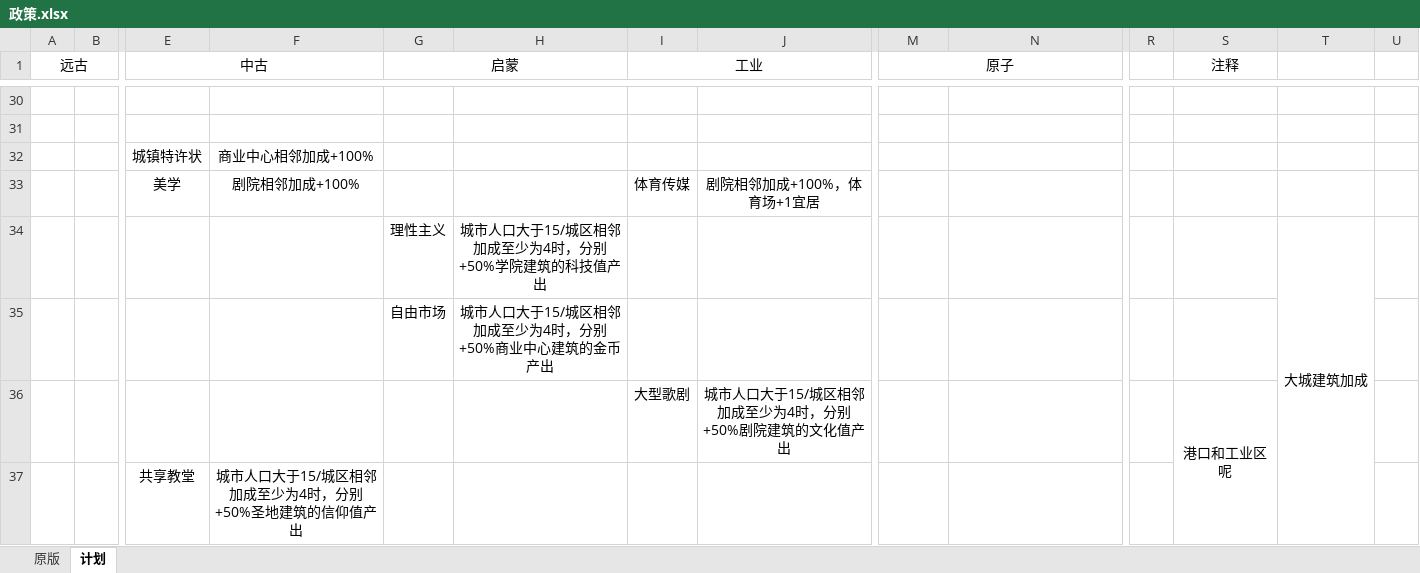
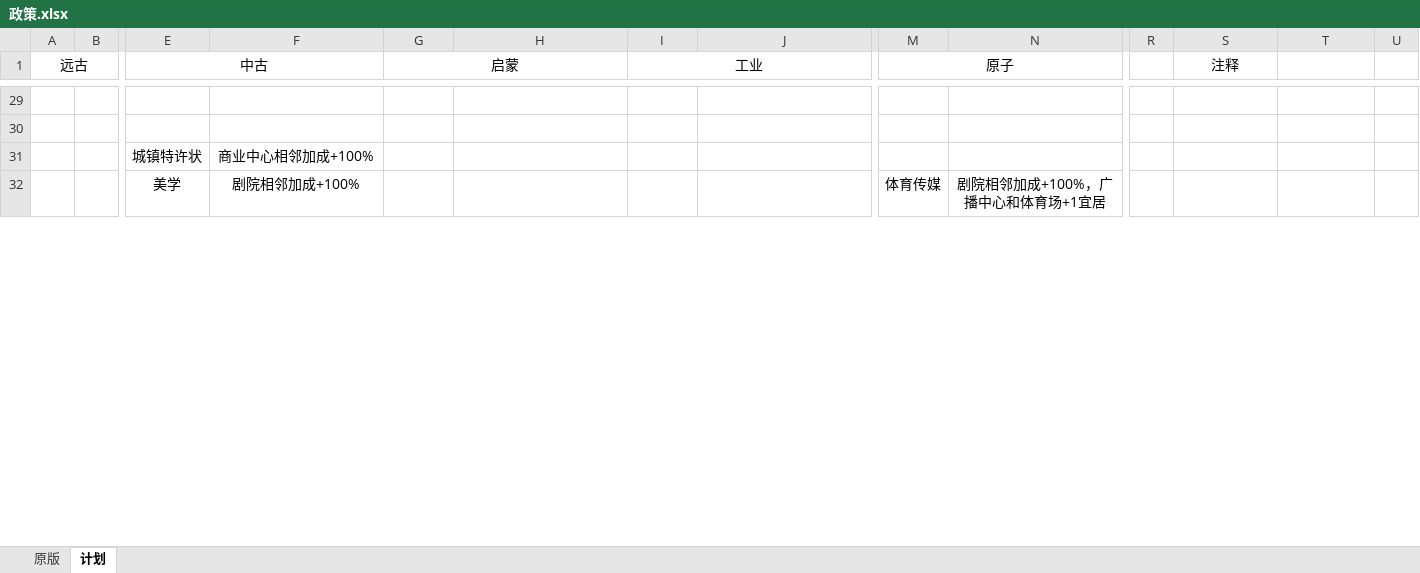
Before and after one commit to dwughjsd/Sistine_civ6mod, an Excel workbook: 文档/政策.xlsx, sheet 计划, drawn as a sheet; only a part is shown, gaps mark what is left out; values as stored, in another font and other column widths than the file's, no borders; removed rows and columns are numbered as before the commit, all else as after; rows hold the shown columns only; the diff covers the shown part only; the diff names each change by its address in the sheet, - before the commit and + after, or states it on an @@ line.

```diff
--- a/文档/政策.xlsx (sheet 计划)
+++ b/文档/政策.xlsx (sheet 计划)
-row 33:  |  | 美学 | 剧院相邻加成+100% |  |  | 体育传媒 | 剧院相邻加成+100%，体育场+1宜居
-row 34:  |  |  |  | 理性主义 | 城市人口大于15/城区相邻加成至少为4时，分别+50%学院建筑的科技值产出 |  |  |  |  |  |  | 大城建筑加成
-row 35:  |  |  |  | 自由市场 | 城市人口大于15/城区相邻加成至少为4时，分别+50%商业中心建筑的金币产出
-row 36:  |  |  |  |  |  | 大型歌剧 | 城市人口大于15/城区相邻加成至少为4时，分别+50%剧院建筑的文化值产出 |  |  |  | 港口和工业区呢
-row 37:  |  | 共享教堂 | 城市人口大于15/城区相邻加成至少为4时，分别+50%圣地建筑的信仰值产出
+row 32:  |  | 美学 | 剧院相邻加成+100% |  |  |  |  | 体育传媒 | 剧院相邻加成+100%，广播中心和体育场+1宜居
```
Also changed, not shown: 27 added rows, 8 removed rows, 8 moved rows, 29 edited cells and merged cells elsewhere in this sheet, sheet 原版.
